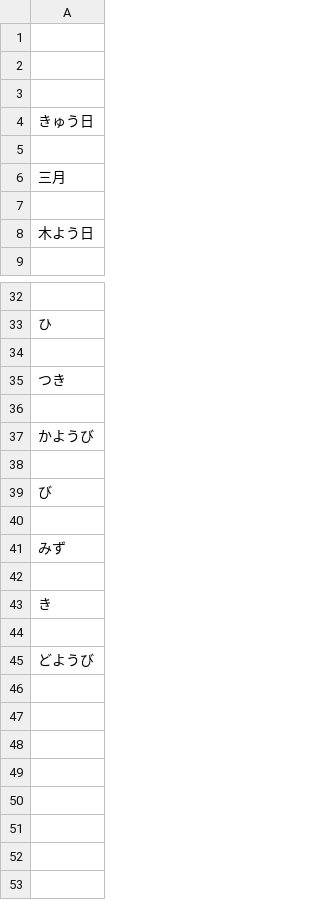
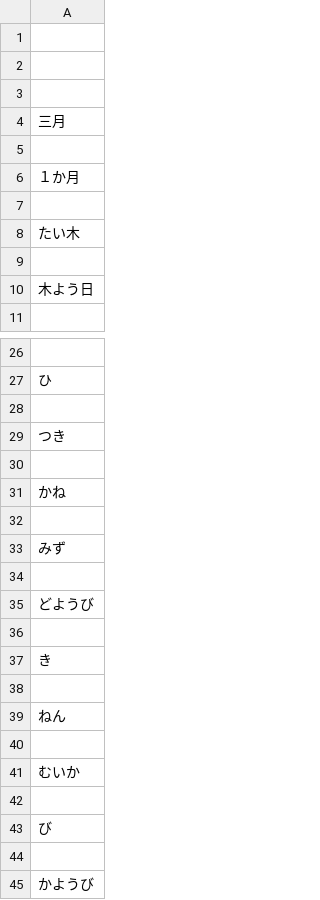
Before and after one commit to kaiqi0919/test_builder, a CSV file: etc/uline.csv, drawn as a sheet; only a part is shown, gaps mark what is left out; the diff covers the shown part only.

```diff
--- a/etc/uline.csv
+++ b/etc/uline.csv
@@ -3,5 +3,7 @@
 ,
-きゅう日,
+三月,
 ,
-三月,
+１か月,
+,
+たい木,
 ,
@@ -36,3 +30,13 @@
 ,
-かようび,
+かね,
+,
+みず,
+,
+どようび,
+,
+き,
+,
+ねん,
+,
+むいか,
 ,
@@ -40,6 +44,2 @@
 ,
-みず,
-,
-き,
-,
-どようび,
+かようび,
```
Also changed, not shown: 5 removed rows, 1 moved row and 1 edited cell elsewhere in this file, 6 other files.
